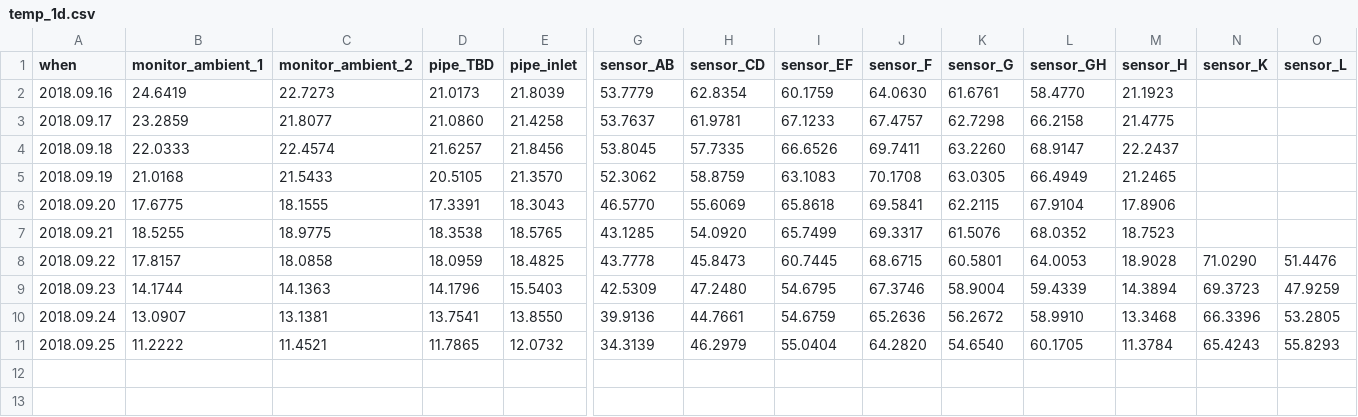
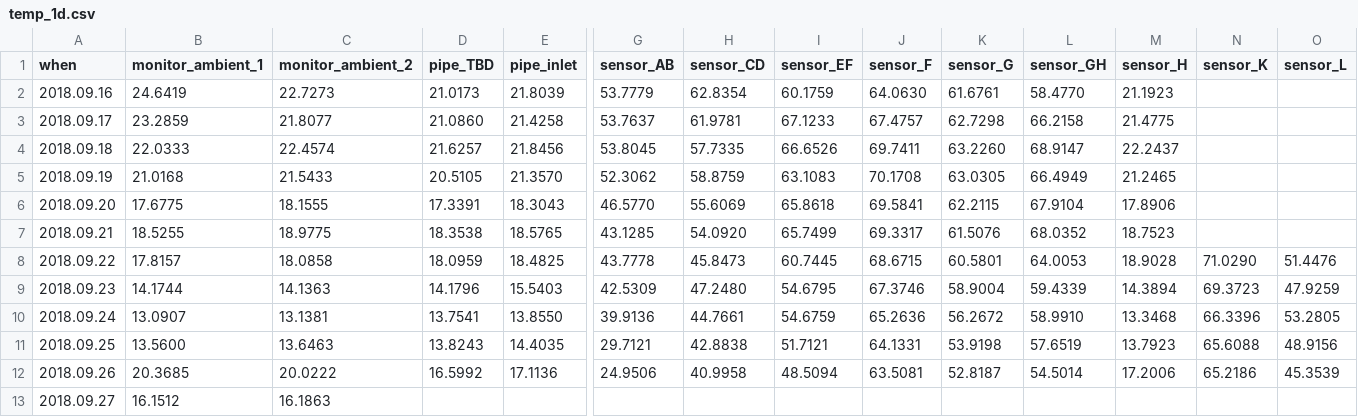
Before and after one commit to pgcrumley/MoundController, a CSV file: Data/temp_1d.csv, drawn as a sheet; only a part is shown, gaps mark what is left out; removed rows and columns are numbered as before the commit, all else as after; rows hold the shown columns only; the diff names each change by its address in the sheet, - before the commit and + after, or states it on an @@ line.

Commit message:
update data on Thu, Sep 27, 2018 23:24:34

```diff
--- a/Data/temp_1d.csv
+++ b/Data/temp_1d.csv
-row 11: 2018.09.25 | 11.2222 | 11.4521 | 11.7865 | 12.0732 | 34.3139 | 46.2979 | 55.0404 | 64.2820 | 54.6540 | 60.1705 | 11.3784 | 65.4243 | 55.8293
+row 11: 2018.09.25 | 13.5600 | 13.6463 | 13.8243 | 14.4035 | 29.7121 | 42.8838 | 51.7121 | 64.1331 | 53.9198 | 57.6519 | 13.7923 | 65.6088 | 48.9156
+row 12: 2018.09.26 | 20.3685 | 20.0222 | 16.5992 | 17.1136 | 24.9506 | 40.9958 | 48.5094 | 63.5081 | 52.8187 | 54.5014 | 17.2006 | 65.2186 | 45.3539
+row 13: 2018.09.27 | 16.1512 | 16.1863
```
Also changed, not shown: 4 other files.
